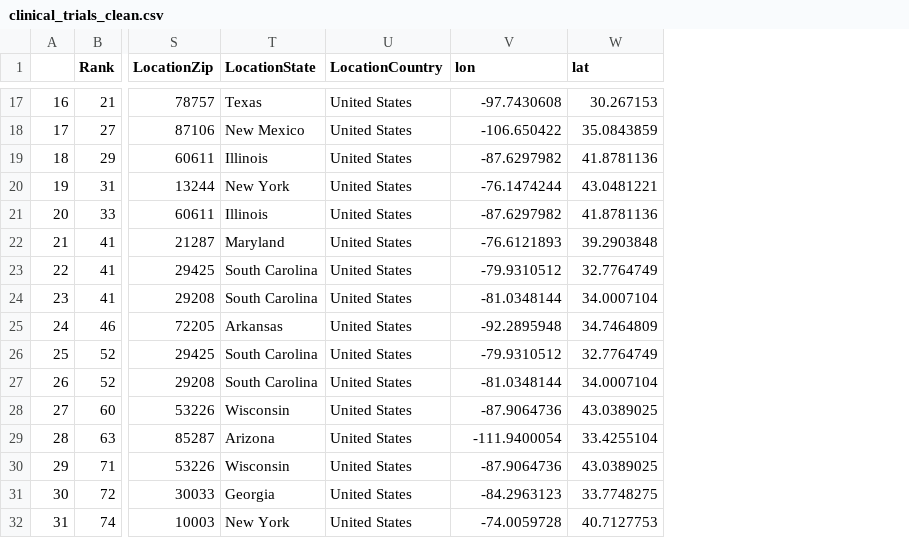
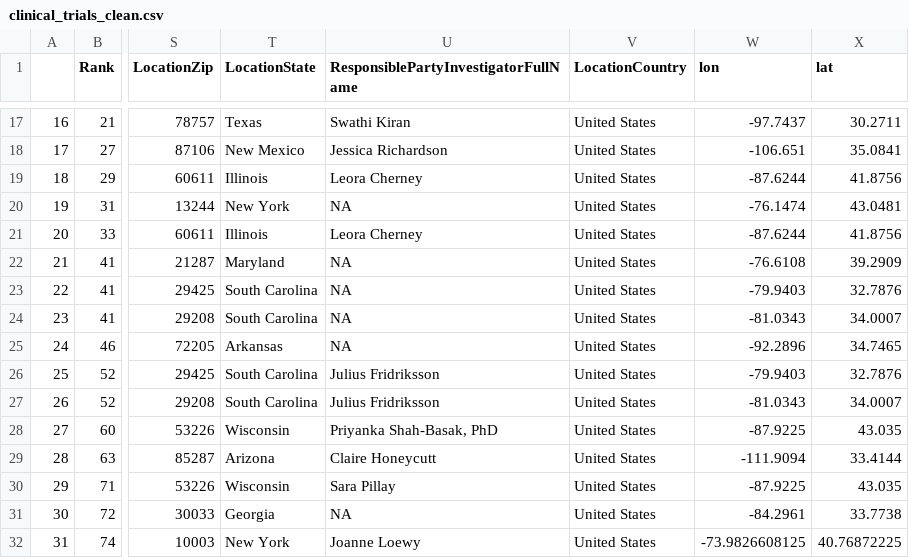
Before and after one commit to rbcavanaugh/find-aphasia-research, a CSV file: data/clinical_trials_clean.csv, drawn as a sheet; only a part is shown, gaps mark what is left out; addresses are those after the commit; the diff covers the shown part only; the diff names each change by its address in the sheet, - before the commit and + after, or states it on an @@ line.

```diff
--- a/data/clinical_trials_clean.csv
+++ b/data/clinical_trials_clean.csv
+column U, row 1: ResponsiblePartyInvestigatorFullName; rows 17-32: Swathi Kiran | Jessica Richardson | Leora Cherney | NA | Leora Cherney | NA | NA | NA | NA | Julius Fridriksson | Julius Fridriksson | Priyanka Shah-Basak, PhD | Claire Honeycutt | Sara Pillay | NA | Joanne Loewy
-W17 (lon): -97.7430608
+W17 (lon): -97.7437
-X17 (lat): 30.267153
+X17 (lat): 30.2711
-W18 (lon): -106.650422
+W18 (lon): -106.651
-X18 (lat): 35.0843859
+X18 (lat): 35.0841
-W19 (lon): -87.6297982
+W19 (lon): -87.6244
-X19 (lat): 41.8781136
+X19 (lat): 41.8756
-W20 (lon): -76.1474244
+W20 (lon): -76.1474
-X20 (lat): 43.0481221
+X20 (lat): 43.0481
-W21 (lon): -87.6297982
+W21 (lon): -87.6244
-X21 (lat): 41.8781136
+X21 (lat): 41.8756
-W22 (lon): -76.6121893
+W22 (lon): -76.6108
-X22 (lat): 39.2903848
+X22 (lat): 39.2909
-W23 (lon): -79.9310512
+W23 (lon): -79.9403
-X23 (lat): 32.7764749
+X23 (lat): 32.7876
-W24 (lon): -81.0348144
+W24 (lon): -81.0343
-X24 (lat): 34.0007104
+X24 (lat): 34.0007
-W25 (lon): -92.2895948
+W25 (lon): -92.2896
-X25 (lat): 34.7464809
+X25 (lat): 34.7465
-W26 (lon): -79.9310512
+W26 (lon): -79.9403
-X26 (lat): 32.7764749
+X26 (lat): 32.7876
-W27 (lon): -81.0348144
+W27 (lon): -81.0343
-X27 (lat): 34.0007104
+X27 (lat): 34.0007
-W28 (lon): -87.9064736
+W28 (lon): -87.9225
-X28 (lat): 43.0389025
+X28 (lat): 43.035
-W29 (lon): -111.9400054
+W29 (lon): -111.9094
-X29 (lat): 33.4255104
+X29 (lat): 33.4144
-W30 (lon): -87.9064736
+W30 (lon): -87.9225
-X30 (lat): 43.0389025
+X30 (lat): 43.035
-W31 (lon): -84.2963123
+W31 (lon): -84.2961
-X31 (lat): 33.7748275
+X31 (lat): 33.7738
-W32 (lon): -74.0059728
+W32 (lon): -73.9826608125
-X32 (lat): 40.7127753
+X32 (lat): 40.76872225
```
Also changed, not shown: 42 edited cells elsewhere in this file, docs/data/clinical_trials_clean.csv, 9 other files.
